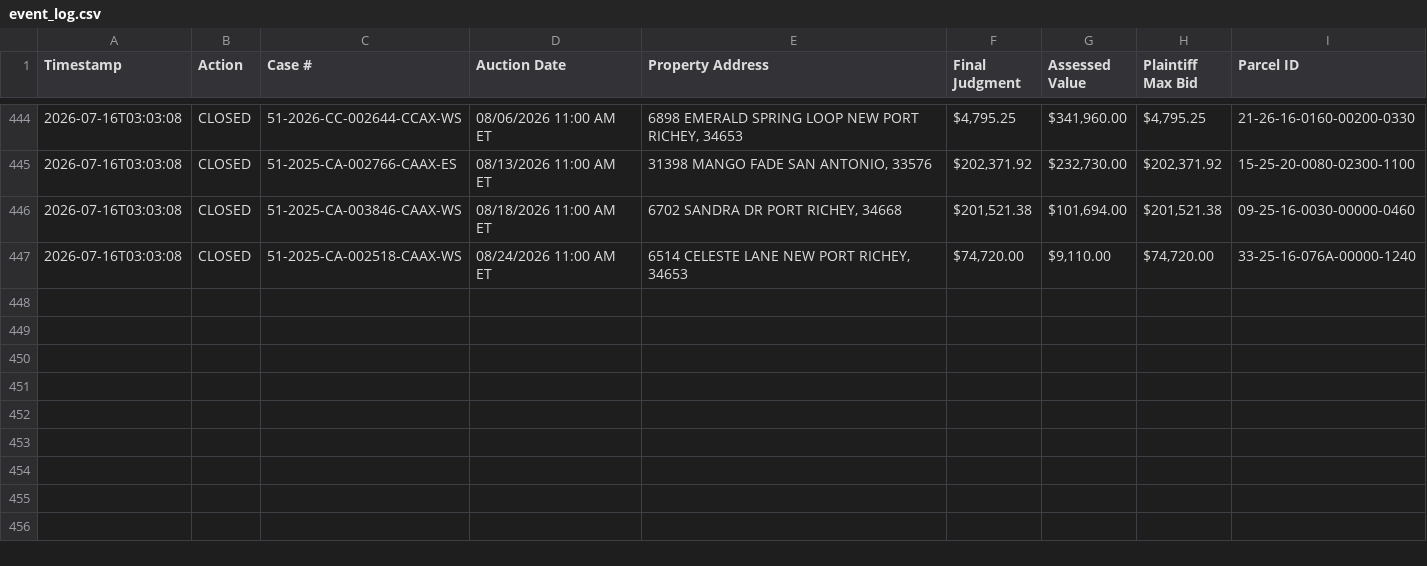
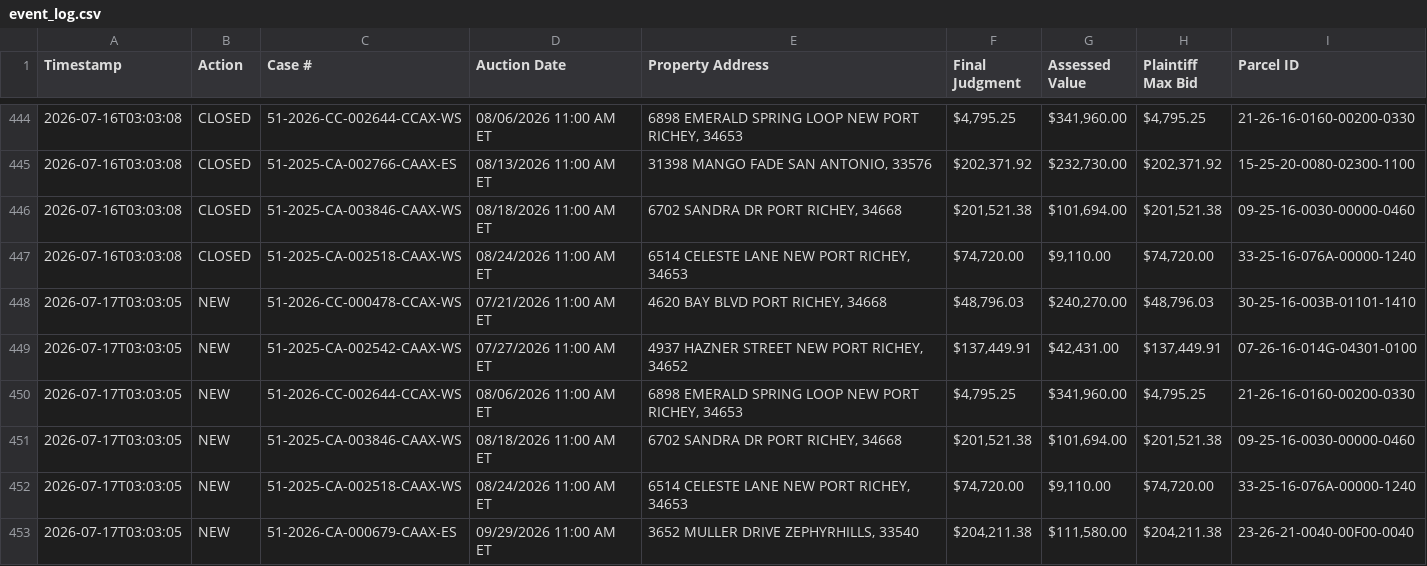
Before and after one commit to figlesias7/realforeclose-pasco, a CSV file: data/event_log.csv, drawn as a sheet; only a part is shown, gaps mark what is left out; the diff names each change by its address in the sheet, - before the commit and + after, or states it on an @@ line.

```diff
--- a/data/event_log.csv
+++ b/data/event_log.csv
+row 448: 2026-07-17T03:03:05 | NEW | 51-2026-CC-000478-CCAX-WS | 07/21/2026 11:00 AM ET | 4620 BAY BLVD PORT RICHEY, 34668 | $48,796.03 | $240,270.00 | $48,796.03 | 30-25-16-003B-01101-1410
+row 449: 2026-07-17T03:03:05 | NEW | 51-2025-CA-002542-CAAX-WS | 07/27/2026 11:00 AM ET | 4937 HAZNER STREET NEW PORT RICHEY, 34652 | $137,449.91 | $42,431.00 | $137,449.91 | 07-26-16-014G-04301-0100
+row 450: 2026-07-17T03:03:05 | NEW | 51-2026-CC-002644-CCAX-WS | 08/06/2026 11:00 AM ET | 6898 EMERALD SPRING LOOP NEW PORT RICHEY, 34653 | $4,795.25 | $341,960.00 | $4,795.25 | 21-26-16-0160-00200-0330
+row 451: 2026-07-17T03:03:05 | NEW | 51-2025-CA-003846-CAAX-WS | 08/18/2026 11:00 AM ET | 6702 SANDRA DR PORT RICHEY, 34668 | $201,521.38 | $101,694.00 | $201,521.38 | 09-25-16-0030-00000-0460
+row 452: 2026-07-17T03:03:05 | NEW | 51-2025-CA-002518-CAAX-WS | 08/24/2026 11:00 AM ET | 6514 CELESTE LANE NEW PORT RICHEY, 34653 | $74,720.00 | $9,110.00 | $74,720.00 | 33-25-16-076A-00000-1240
+row 453: 2026-07-17T03:03:05 | NEW | 51-2026-CA-000679-CAAX-ES | 09/29/2026 11:00 AM ET | 3652 MULLER DRIVE ZEPHYRHILLS, 33540 | $204,211.38 | $111,580.00 | $204,211.38 | 23-26-21-0040-00F00-0040
```
Also changed, not shown: data/all_seen.csv, 3 other files.
